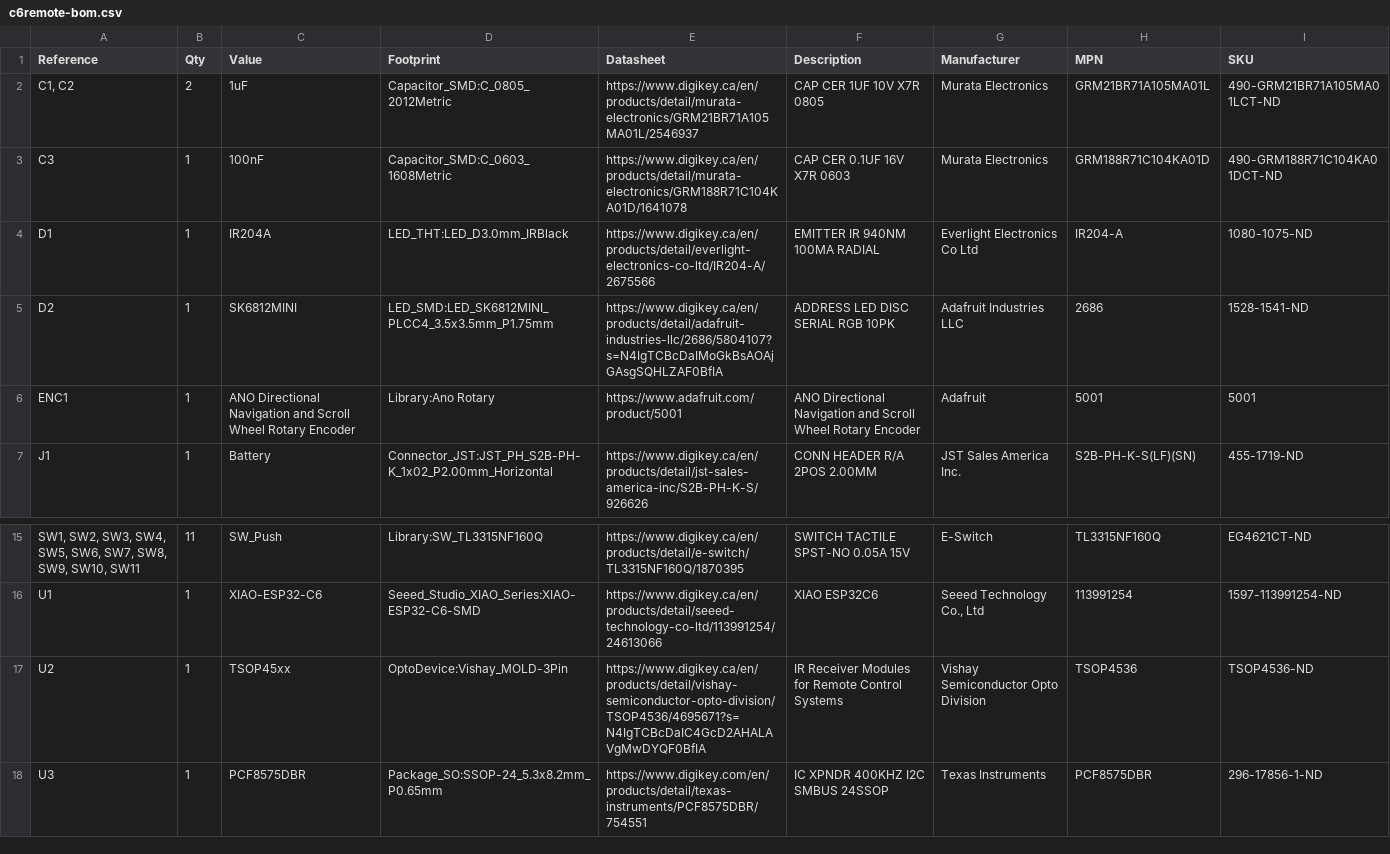
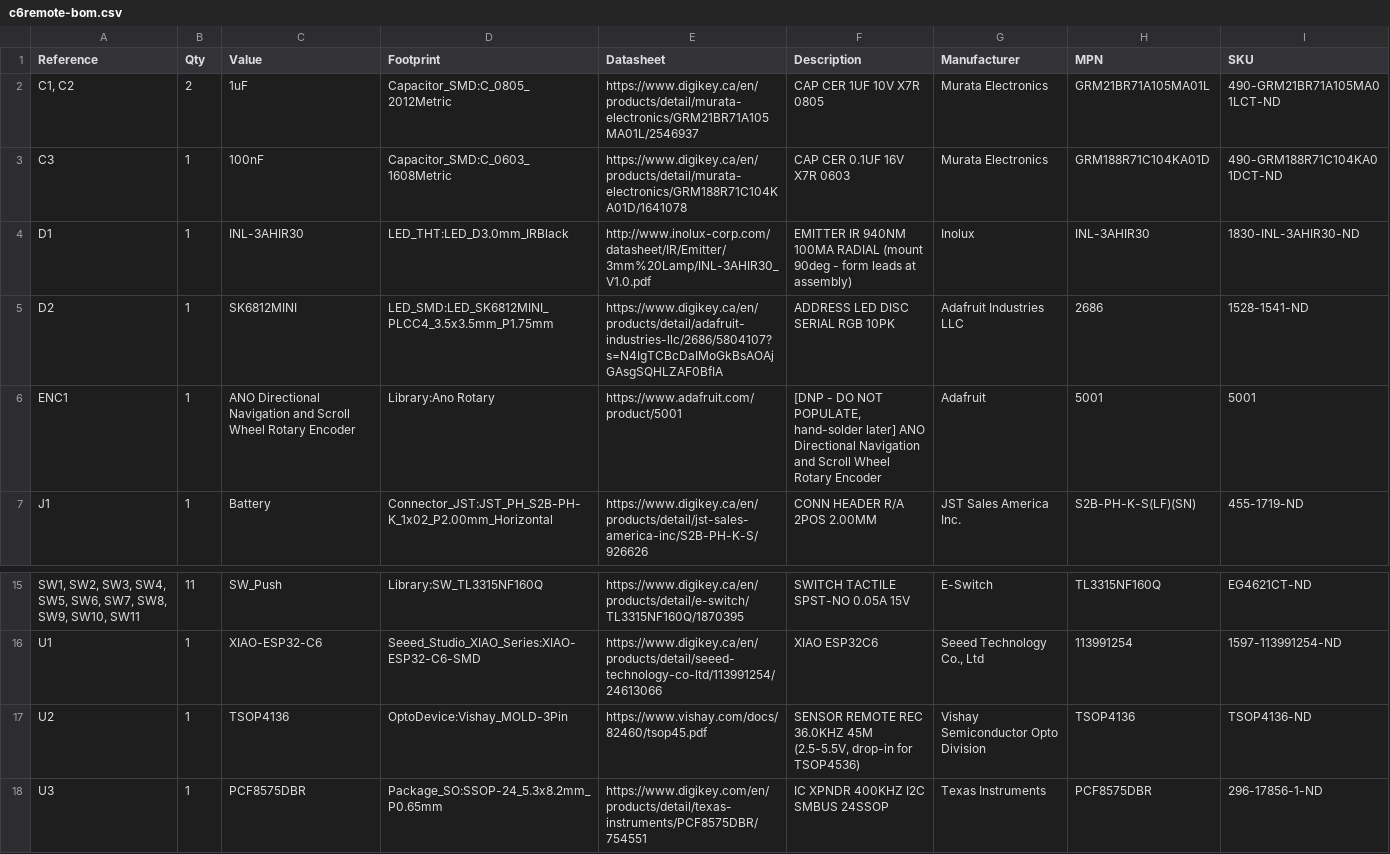
Before and after one commit to landonr/homething-c6, a CSV file: c6remote-kicad/export/c6remote-bom.csv, drawn as a sheet; only a part is shown, gaps mark what is left out.

Commit message:
fix(bom): swap PCBWay out-of-stock parts - D1 IR204-A->Inolux INL-3AHIR30 (3mm 940nm 100mA radial, matches ~80mA drive via R3/+3.3V, keeps 90deg lead-form at assembly), U2 TSOP4536->Vishay TSOP4136 (36kHz 2.5-5.5V, same MOLD-3 footprint/pinout, in stock), ENC1 Adafruit 5001 marked DNP (no equivalent, hand-solder later); update schematic Value/datasheet + dnp flag and BOM CSV; netlist connectivity + ERC/DRC baselines unchanged

```diff
--- a/c6remote-kicad/export/c6remote-bom.csv
+++ b/c6remote-kicad/export/c6remote-bom.csv
@@ -3,5 +3,5 @@
 "C3","1","100nF","Capacitor_SMD:C_0603_1608Metric","https://www.digikey.ca/en/products/detail/murata-electronics/GRM188R71C104KA01D/1641078","CAP CER 0.1UF 16V X7R 0603","Murata Electronics","GRM188R71C104KA01D","490-GRM188R71C104KA01DCT-ND"
-"D1","1","IR204A","LED_THT:LED_D3.0mm_IRBlack","https://www.digikey.ca/en/products/detail/everlight-electronics-co-ltd/IR204-A/2675566","EMITTER IR 940NM 100MA RADIAL","Everlight Electronics Co Ltd","IR204-A","1080-1075-ND"
+"D1","1","INL-3AHIR30","LED_THT:LED_D3.0mm_IRBlack","http://www.inolux-corp.com/datasheet/IR/Emitter/3mm%20Lamp/INL-3AHIR30_V1.0.pdf","EMITTER IR 940NM 100MA RADIAL (mount 90deg - form leads at assembly)","Inolux","INL-3AHIR30","1830-INL-3AHIR30-ND"
 "D2","1","SK6812MINI","LED_SMD:LED_SK6812MINI_PLCC4_3.5x3.5mm_P1.75mm","https://www.digikey.ca/en/products/detail/adafruit-industries-llc/2686/5804107?s=N4IgTCBcDaIMoGkBsAOAjGAsgSQHLZAF0BfIA","ADDRESS LED DISC SERIAL RGB 10PK","Adafruit Industries LLC","2686","1528-1541-ND"
-"ENC1","1","ANO Directional Navigation and Scroll Wheel Rotary Encoder","Library:Ano Rotary","https://www.adafruit.com/product/5001","ANO Directional Navigation and Scroll Wheel Rotary Encoder","Adafruit","5001","5001"
+"ENC1","1","ANO Directional Navigation and Scroll Wheel Rotary Encoder","Library:Ano Rotary","https://www.adafruit.com/product/5001","[DNP - DO NOT POPULATE, hand-solder later] ANO Directional Navigation and Scroll Wheel Rotary Encoder","Adafruit","5001","5001"
 "J1","1","Battery","Connector_JST:JST_PH_S2B-PH-K_1x02_P2.00mm_Horizontal","https://www.digikey.ca/en/products/detail/jst-sales-america-inc/S2B-PH-K-S/926626","CONN HEADER R/A 2POS 2.00MM","JST Sales America Inc.","S2B-PH-K-S(LF)(SN)","455-1719-ND"
@@ -16,3 +16,3 @@
 "U1","1","XIAO-ESP32-C6","Seeed_Studio_XIAO_Series:XIAO-ESP32-C6-SMD","https://www.digikey.ca/en/products/detail/seeed-technology-co-ltd/113991254/24613066","XIAO ESP32C6","Seeed Technology Co., Ltd","113991254","1597-113991254-ND"
-"U2","1","TSOP45xx","OptoDevice:Vishay_MOLD-3Pin","https://www.digikey.ca/en/products/detail/vishay-semiconductor-opto-division/TSOP4536/4695671?s=N4IgTCBcDaIC4GcD2AHALAVgMwDYQF0BfIA","IR Receiver Modules for Remote Control Systems","Vishay Semiconductor Opto Division","TSOP4536","TSOP4536-ND"
+"U2","1","TSOP4136","OptoDevice:Vishay_MOLD-3Pin","https://www.vishay.com/docs/82460/tsop45.pdf","SENSOR REMOTE REC 36.0KHZ 45M (2.5-5.5V, drop-in for TSOP4536)","Vishay Semiconductor Opto Division","TSOP4136","TSOP4136-ND"
 "U3","1","PCF8575DBR","Package_SO:SSOP-24_5.3x8.2mm_P0.65mm","https://www.digikey.com/en/products/detail/texas-instruments/PCF8575DBR/754551","IC XPNDR 400KHZ I2C SMBUS 24SSOP","Texas Instruments","PCF8575DBR","296-17856-1-ND"
```
Also changed, not shown: 1 other file.
